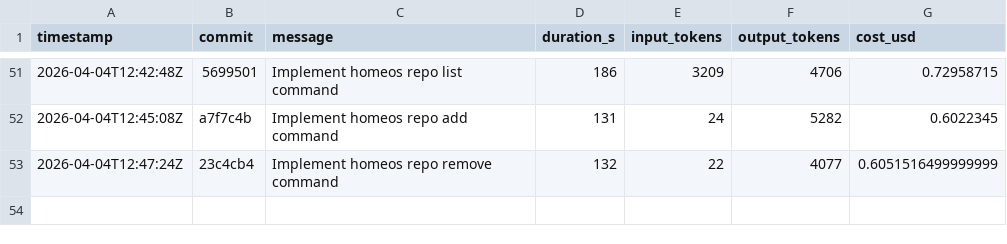
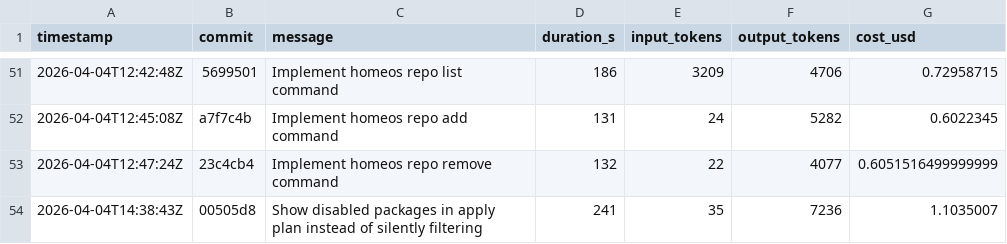
Before and after one commit to hainet50b/homeos, a CSV file: metrics.csv, drawn as a sheet; only a part is shown, gaps mark what is left out; the diff names each change by its address in the sheet, - before the commit and + after, or states it on an @@ line.

Commit message:
Add metrics.csv for Ralph Loop run

```diff
--- a/metrics.csv
+++ b/metrics.csv
+row 54: 2026-04-04T14:38:43Z | 00505d8 | Show disabled packages in apply plan instead of silently filtering | 241 | 35 | 7236 | 1.1035007
```
